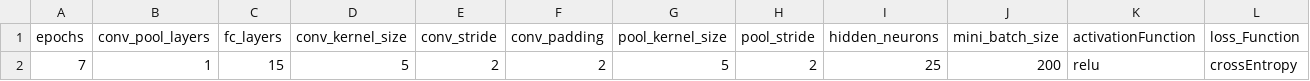
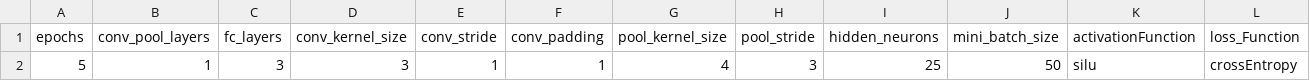
Before and after one commit to janiljohn/CPSC-585-Assignment-3, a CSV file: CNN_testing_results-BIG_RUN.csv, drawn as a sheet; only a part is shown; removed rows and columns are numbered as before the commit, all else as after; rows hold the shown columns only; the diff names each change by its address in the sheet, - before the commit and + after, or states it on an @@ line.

Commit message:
Update CNN_testing_results-BIG_RUN.csv

```diff
--- a/CNN_testing_results-BIG_RUN.csv
+++ b/CNN_testing_results-BIG_RUN.csv
-row 2: 7 | 1 | 15 | 5 | 2 | 2 | 5 | 2 | 25 | 200 | relu | crossEntropy
+row 2: 5 | 1 | 3 | 3 | 1 | 1 | 4 | 3 | 25 | 50 | silu | crossEntropy
```
